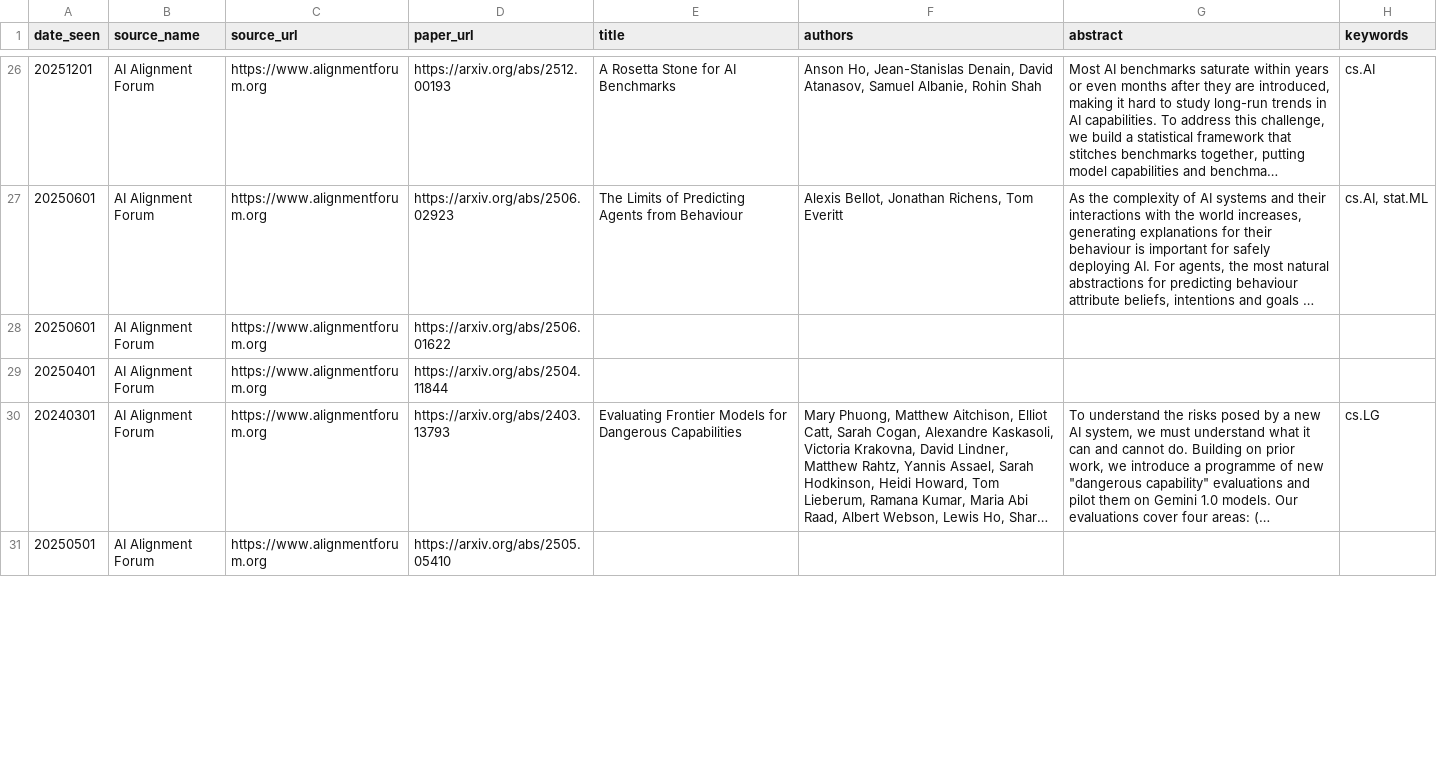
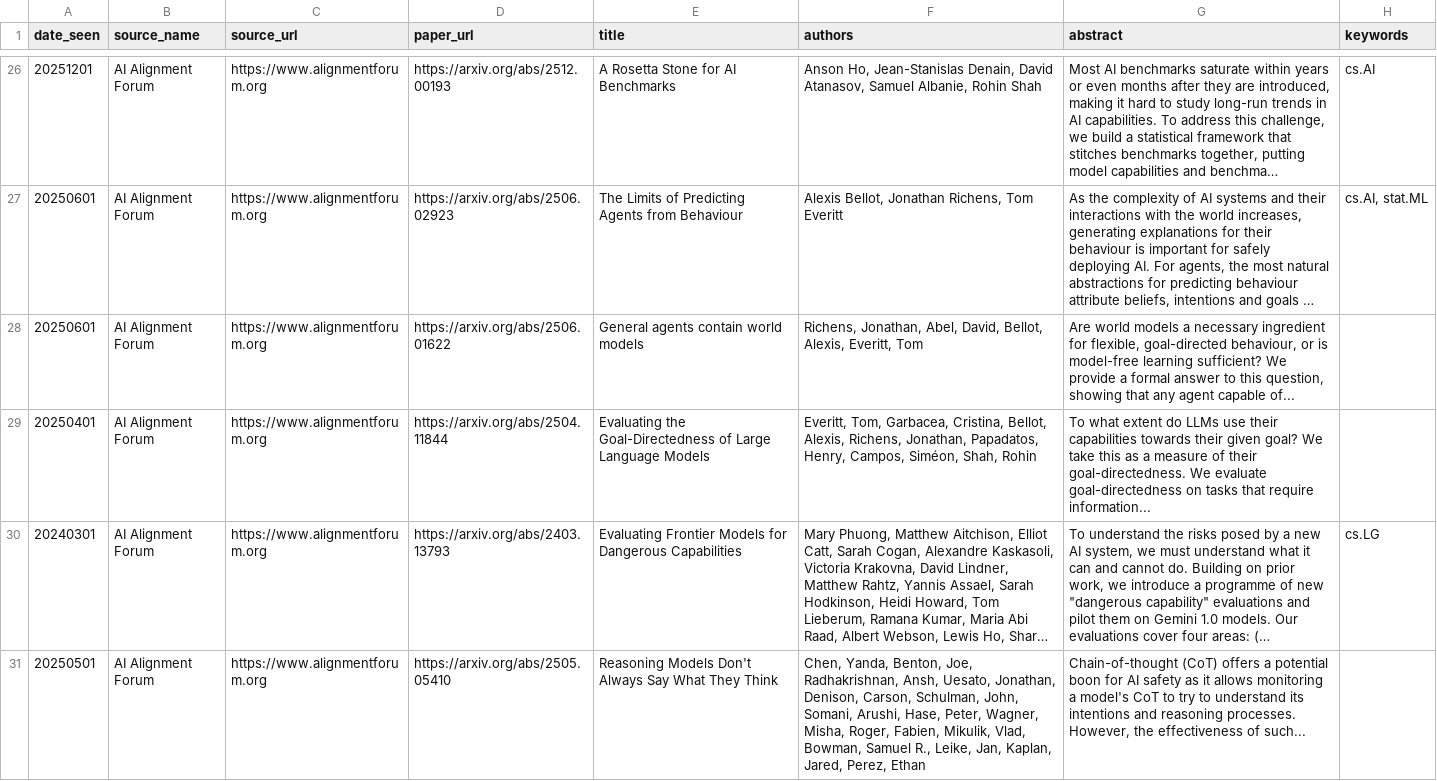
Before and after one commit to aiaioo/Research, a TSV file: papers/new_papers_20260801.tsv, drawn as a sheet; only a part is shown, gaps mark what is left out; long unchanged cells end in …; the diff covers the shown part only; the diff names each change by its address in the sheet, - before the commit and + after, or states it on an @@ line.

```diff
--- a/papers/new_papers_20260801.tsv
+++ b/papers/new_papers_20260801.tsv
-E28 (title): (empty)
+E28 (title): General agents contain world models
-F28 (authors): (empty)
+F28 (authors): Richens, Jonathan, Abel, David, Bellot, Alexis, Everitt, Tom
-G28 (abstract): (empty)
+G28 (abstract): Are world models a necessary ingredient for flexible, goal-directed behaviour, or is model-free learning sufficient? We provide a formal answer to this question, showing that any agent capable of...
-E29 (title): (empty)
+E29 (title): Evaluating the Goal-Directedness of Large Language Models
-F29 (authors): (empty)
+F29 (authors): Everitt, Tom, Garbacea, Cristina, Bellot, Alexis, Richens, Jonathan, Papadatos, Henry, Campos, Siméon, Shah, Rohin
-G29 (abstract): (empty)
+G29 (abstract): To what extent do LLMs use their capabilities towards their given goal? We take this as a measure of their goal-directedness. We evaluate goal-directedness on tasks that require information...
-E31 (title): (empty)
+E31 (title): Reasoning Models Don't Always Say What They Think
-F31 (authors): (empty)
+F31 (authors): Chen, Yanda, Benton, Joe, Radhakrishnan, Ansh, Uesato, Jonathan, Denison, Carson, Schulman, John, Somani, Arushi, Hase, Peter, Wagner, Misha, Roger, Fabien, Mikulik, Vlad, Bowman, Samuel R., Leike, Jan, Kaplan, Jared, Perez, Ethan
-G31 (abstract): (empty)
+G31 (abstract): Chain-of-thought (CoT) offers a potential boon for AI safety as it allows monitoring a model's CoT to try to understand its intentions and reasoning processes. However, the effectiveness of such...
```
Also changed, not shown: 12 edited cells elsewhere in this file, papers/new_papers_20260721.tsv, papers/new_papers_20260731.tsv, 15 other files.
